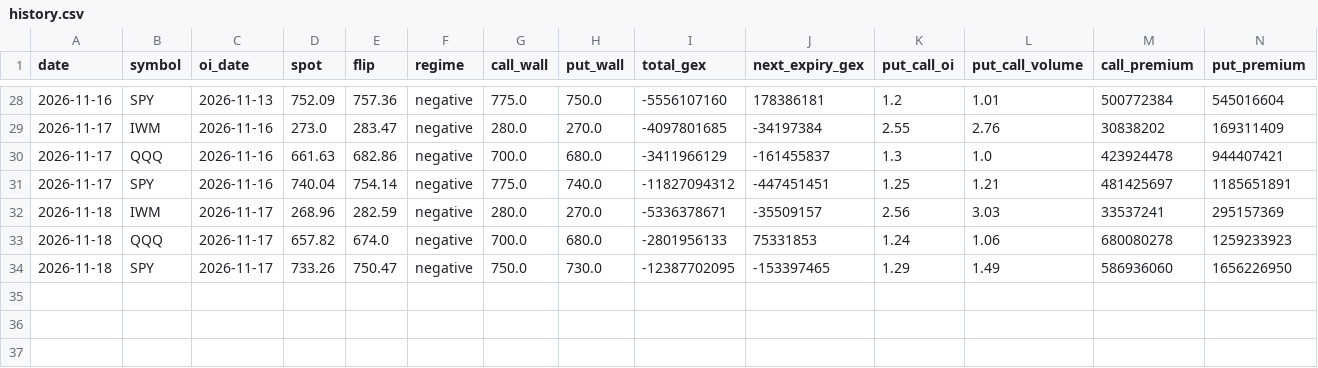
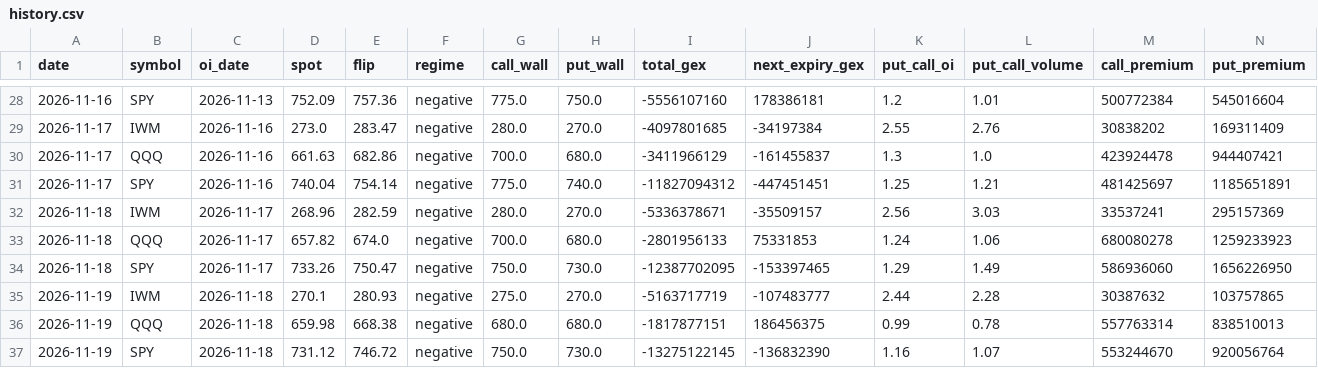
Before and after one commit to thejackwar/signal-desk, a CSV file: docs/data/gex/history.csv, drawn as a sheet; only a part is shown, gaps mark what is left out; rows hold the shown columns only; the diff names each change by its address in the sheet, - before the commit and + after, or states it on an @@ line.

```diff
--- a/docs/data/gex/history.csv
+++ b/docs/data/gex/history.csv
+row 35: 2026-11-19 | IWM | 2026-11-18 | 270.1 | 280.93 | negative | 275.0 | 270.0 | -5163717719 | -107483777 | 2.44 | 2.28 | 30387632 | 103757865
+row 36: 2026-11-19 | QQQ | 2026-11-18 | 659.98 | 668.38 | negative | 680.0 | 680.0 | -1817877151 | 186456375 | 0.99 | 0.78 | 557763314 | 838510013
+row 37: 2026-11-19 | SPY | 2026-11-18 | 731.12 | 746.72 | negative | 750.0 | 730.0 | -13275122145 | -136832390 | 1.16 | 1.07 | 553244670 | 920056764
```
Also changed, not shown: 2 other files.
